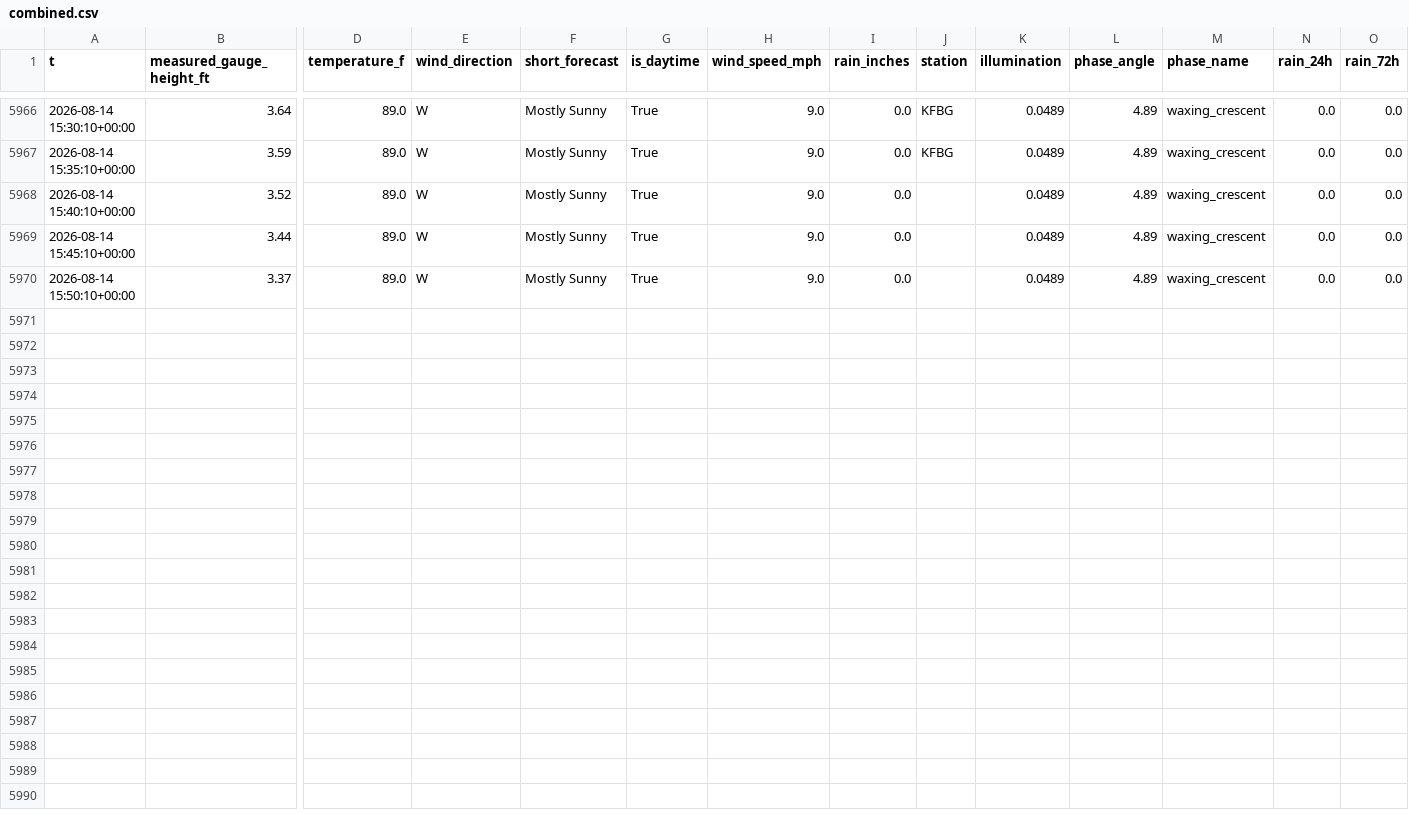
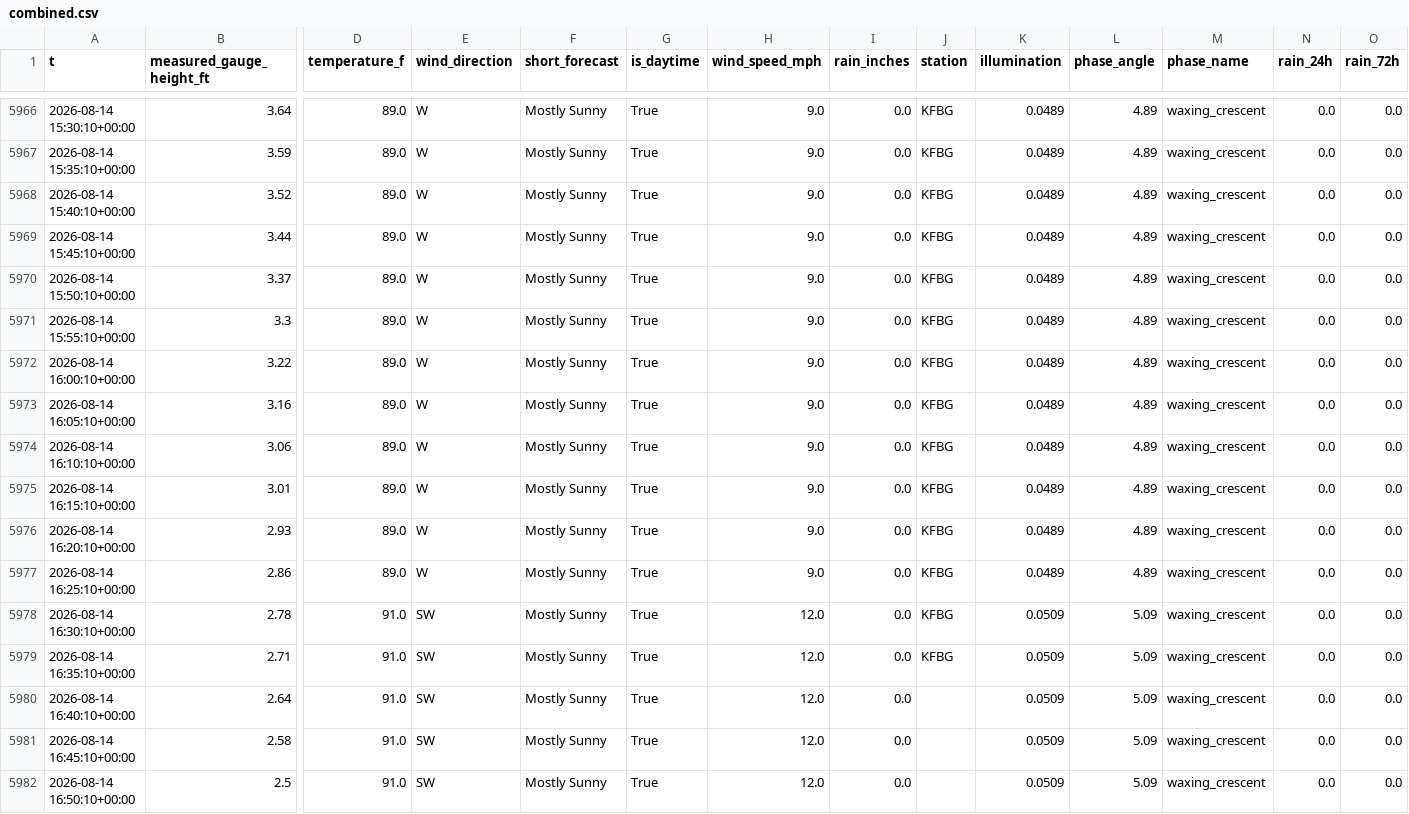
Before and after one commit to richardmhuse/do-not-hit-the-bridge-V2, a CSV file: data/processed/combined.csv, drawn as a sheet; only a part is shown, gaps mark what is left out; rows hold the shown columns only; the diff names each change by its address in the sheet, - before the commit and + after, or states it on an @@ line.

```diff
--- a/data/processed/combined.csv
+++ b/data/processed/combined.csv
-J5968:J5970 (station): (empty)
+J5968:J5970 (station): KFBG
+row 5971: 2026-08-14 15:55:10+00:00 | 3.3 | 89.0 | W | Mostly Sunny | True | 9.0 | 0.0 | KFBG | 0.0489 | 4.89 | waxing_crescent | 0.0 | 0.0
+row 5972: 2026-08-14 16:00:10+00:00 | 3.22 | 89.0 | W | Mostly Sunny | True | 9.0 | 0.0 | KFBG | 0.0489 | 4.89 | waxing_crescent | 0.0 | 0.0
+row 5973: 2026-08-14 16:05:10+00:00 | 3.16 | 89.0 | W | Mostly Sunny | True | 9.0 | 0.0 | KFBG | 0.0489 | 4.89 | waxing_crescent | 0.0 | 0.0
+row 5974: 2026-08-14 16:10:10+00:00 | 3.06 | 89.0 | W | Mostly Sunny | True | 9.0 | 0.0 | KFBG | 0.0489 | 4.89 | waxing_crescent | 0.0 | 0.0
+row 5975: 2026-08-14 16:15:10+00:00 | 3.01 | 89.0 | W | Mostly Sunny | True | 9.0 | 0.0 | KFBG | 0.0489 | 4.89 | waxing_crescent | 0.0 | 0.0
+row 5976: 2026-08-14 16:20:10+00:00 | 2.93 | 89.0 | W | Mostly Sunny | True | 9.0 | 0.0 | KFBG | 0.0489 | 4.89 | waxing_crescent | 0.0 | 0.0
+row 5977: 2026-08-14 16:25:10+00:00 | 2.86 | 89.0 | W | Mostly Sunny | True | 9.0 | 0.0 | KFBG | 0.0489 | 4.89 | waxing_crescent | 0.0 | 0.0
+row 5978: 2026-08-14 16:30:10+00:00 | 2.78 | 91.0 | SW | Mostly Sunny | True | 12.0 | 0.0 | KFBG | 0.0509 | 5.09 | waxing_crescent | 0.0 | 0.0
+row 5979: 2026-08-14 16:35:10+00:00 | 2.71 | 91.0 | SW | Mostly Sunny | True | 12.0 | 0.0 | KFBG | 0.0509 | 5.09 | waxing_crescent | 0.0 | 0.0
+row 5980: 2026-08-14 16:40:10+00:00 | 2.64 | 91.0 | SW | Mostly Sunny | True | 12.0 | 0.0 |  | 0.0509 | 5.09 | waxing_crescent | 0.0 | 0.0
+row 5981: 2026-08-14 16:45:10+00:00 | 2.58 | 91.0 | SW | Mostly Sunny | True | 12.0 | 0.0 |  | 0.0509 | 5.09 | waxing_crescent | 0.0 | 0.0
+row 5982: 2026-08-14 16:50:10+00:00 | 2.5 | 91.0 | SW | Mostly Sunny | True | 12.0 | 0.0 |  | 0.0509 | 5.09 | waxing_crescent | 0.0 | 0.0
```
Also changed, not shown: data/processed/forecast.csv, data/raw/lunar.csv, 37 other files.
